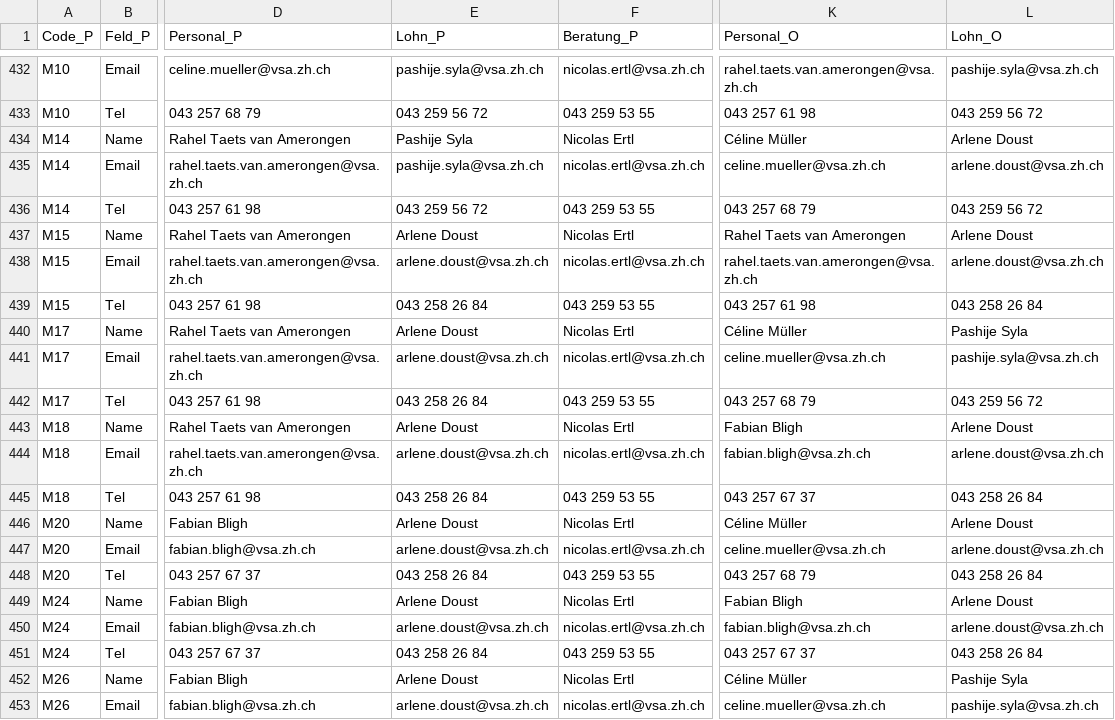
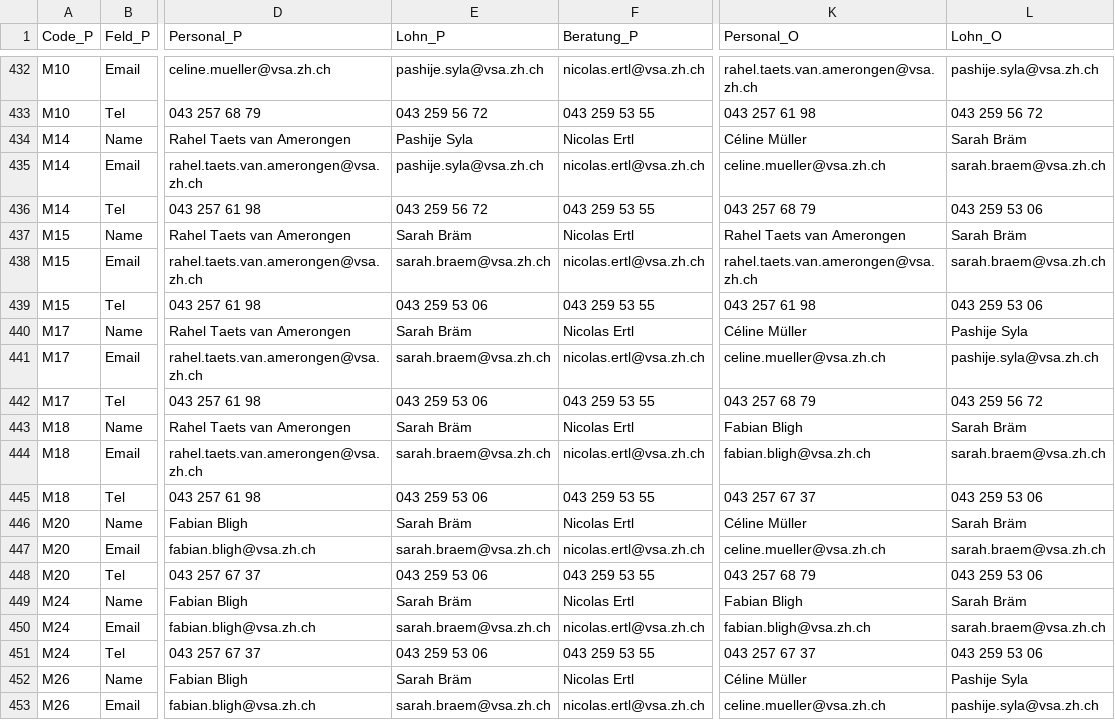
Before and after one commit to statistikZH/Visualisierung_VSAKarte, a CSV file: Data/VSA_Kantonskarte.csv, drawn as a sheet; only a part is shown, gaps mark what is left out; the diff covers the shown part only; the diff names each change by its address in the sheet, - before the commit and + after, or states it on an @@ line.

Commit message:
Update VSA_Kantonskarte.csv

```diff
--- a/Data/VSA_Kantonskarte.csv
+++ b/Data/VSA_Kantonskarte.csv
-L434 (Lohn_O): Arlene Doust
+L434 (Lohn_O): Sarah Bräm
-L435 (Lohn_O): arlene.doust@vsa.zh.ch
+L435 (Lohn_O): sarah.braem@vsa.zh.ch
-L436 (Lohn_O): 043 259 56 72
+L436 (Lohn_O): 043 259 53 06
-E437 (Lohn_P): Arlene Doust
+E437 (Lohn_P): Sarah Bräm
-L437 (Lohn_O): Arlene Doust
+L437 (Lohn_O): Sarah Bräm
-E438 (Lohn_P): arlene.doust@vsa.zh.ch
+E438 (Lohn_P): sarah.braem@vsa.zh.ch
-L438 (Lohn_O): arlene.doust@vsa.zh.ch
+L438 (Lohn_O): sarah.braem@vsa.zh.ch
-E439 (Lohn_P): 043 258 26 84
+E439 (Lohn_P): 043 259 53 06
-L439 (Lohn_O): 043 258 26 84
+L439 (Lohn_O): 043 259 53 06
-E440 (Lohn_P): Arlene Doust
+E440 (Lohn_P): Sarah Bräm
-E441 (Lohn_P): arlene.doust@vsa.zh.ch
+E441 (Lohn_P): sarah.braem@vsa.zh.ch
-E442 (Lohn_P): 043 258 26 84
+E442 (Lohn_P): 043 259 53 06
-E443 (Lohn_P): Arlene Doust
+E443 (Lohn_P): Sarah Bräm
-L443 (Lohn_O): Arlene Doust
+L443 (Lohn_O): Sarah Bräm
-E444 (Lohn_P): arlene.doust@vsa.zh.ch
+E444 (Lohn_P): sarah.braem@vsa.zh.ch
-L444 (Lohn_O): arlene.doust@vsa.zh.ch
+L444 (Lohn_O): sarah.braem@vsa.zh.ch
-E445 (Lohn_P): 043 258 26 84
+E445 (Lohn_P): 043 259 53 06
-L445 (Lohn_O): 043 258 26 84
+L445 (Lohn_O): 043 259 53 06
-E446 (Lohn_P): Arlene Doust
+E446 (Lohn_P): Sarah Bräm
-L446 (Lohn_O): Arlene Doust
+L446 (Lohn_O): Sarah Bräm
-E447 (Lohn_P): arlene.doust@vsa.zh.ch
+E447 (Lohn_P): sarah.braem@vsa.zh.ch
-L447 (Lohn_O): arlene.doust@vsa.zh.ch
+L447 (Lohn_O): sarah.braem@vsa.zh.ch
-E448 (Lohn_P): 043 258 26 84
+E448 (Lohn_P): 043 259 53 06
-L448 (Lohn_O): 043 258 26 84
+L448 (Lohn_O): 043 259 53 06
-E449 (Lohn_P): Arlene Doust
+E449 (Lohn_P): Sarah Bräm
-L449 (Lohn_O): Arlene Doust
+L449 (Lohn_O): Sarah Bräm
-E450 (Lohn_P): arlene.doust@vsa.zh.ch
+E450 (Lohn_P): sarah.braem@vsa.zh.ch
-L450 (Lohn_O): arlene.doust@vsa.zh.ch
+L450 (Lohn_O): sarah.braem@vsa.zh.ch
-E451 (Lohn_P): 043 258 26 84
+E451 (Lohn_P): 043 259 53 06
-L451 (Lohn_O): 043 258 26 84
+L451 (Lohn_O): 043 259 53 06
-E452 (Lohn_P): Arlene Doust
+E452 (Lohn_P): Sarah Bräm
-E453 (Lohn_P): arlene.doust@vsa.zh.ch
+E453 (Lohn_P): sarah.braem@vsa.zh.ch
```
Also changed, not shown: 21 edited cells elsewhere in this file.
